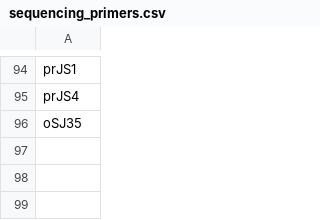
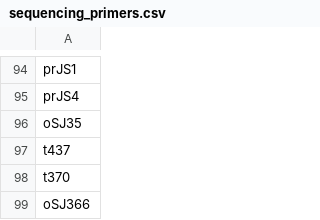
Before and after one commit to sjeknic/seq_planner, a CSV file: sequencing_primers.csv, drawn as a sheet; only a part is shown, gaps mark what is left out.

Commit message:
updated diluted primers

```diff
--- a/sequencing_primers.csv
+++ b/sequencing_primers.csv
@@ -96 +96,4 @@ prJS4
 oSJ35
+t437
+t370
+oSJ366
```
